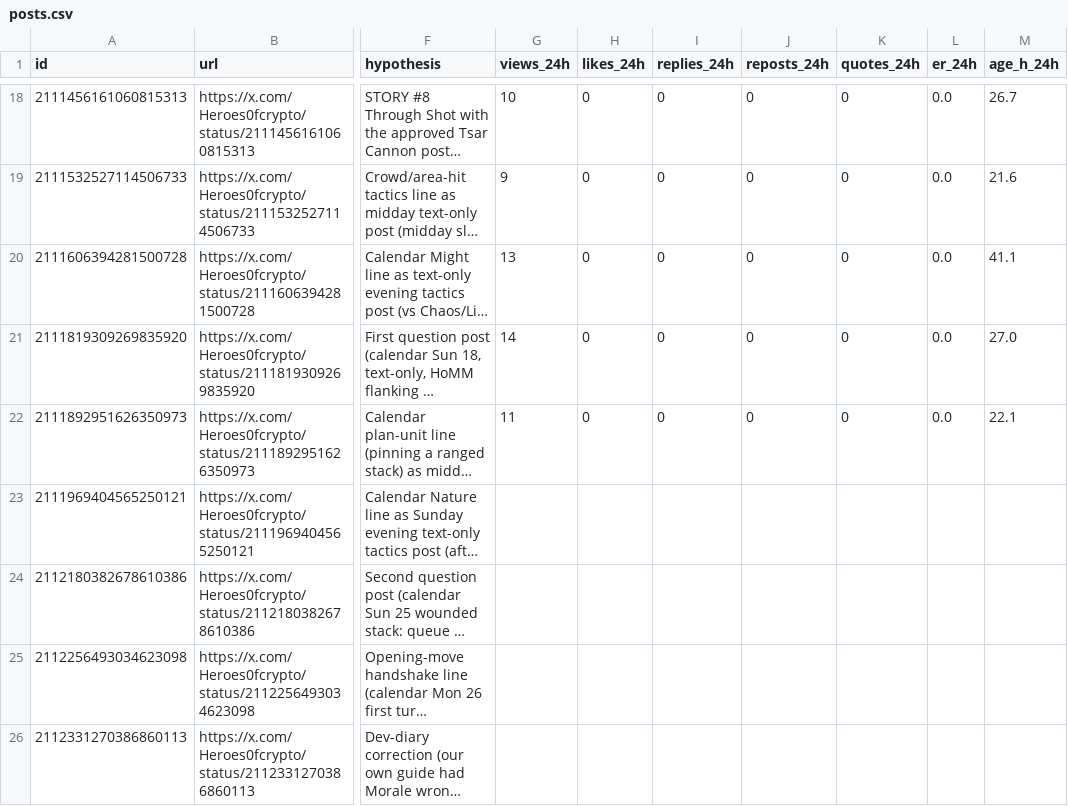
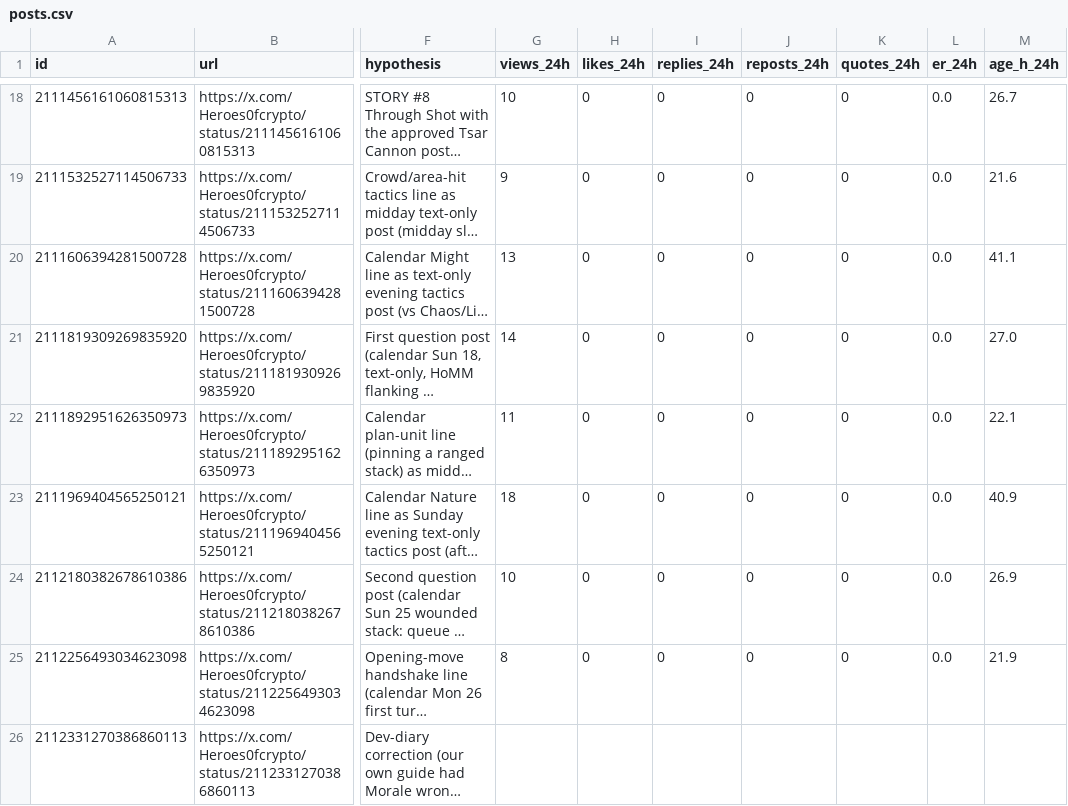
Before and after one commit to o1dstaRs/heroes-of-crypto-client, a CSV file: marketing/x/engagement/posts.csv, drawn as a sheet; only a part is shown, gaps mark what is left out; long unchanged cells end in …; the diff covers the shown part only; the diff names each change by its address in the sheet, - before the commit and + after, or states it on an @@ line.

Commit message:
chore(marketing): record the 20 Oct reply check

```diff
--- a/marketing/x/engagement/posts.csv
+++ b/marketing/x/engagement/posts.csv
-G23 (views_24h): (empty)
+G23 (views_24h): 18
-H23:H25 (likes_24h): (empty)
+H23:H25 (likes_24h): 0
-I23:I25 (replies_24h): (empty)
+I23:I25 (replies_24h): 0
-J23:J25 (reposts_24h): (empty)
+J23:J25 (reposts_24h): 0
-K23:K25 (quotes_24h): (empty)
+K23:K25 (quotes_24h): 0
-L23:L25 (er_24h): (empty)
+L23:L25 (er_24h): 0.0
-M23 (age_h_24h): (empty)
+M23 (age_h_24h): 40.9
-G24 (views_24h): (empty)
+G24 (views_24h): 10
-M24 (age_h_24h): (empty)
+M24 (age_h_24h): 26.9
-G25 (views_24h): (empty)
+G25 (views_24h): 8
-M25 (age_h_24h): (empty)
+M25 (age_h_24h): 21.9
```
Also changed, not shown: 3 edited cells elsewhere in this file, marketing/x/engagement/followers.csv, 4 other files.
